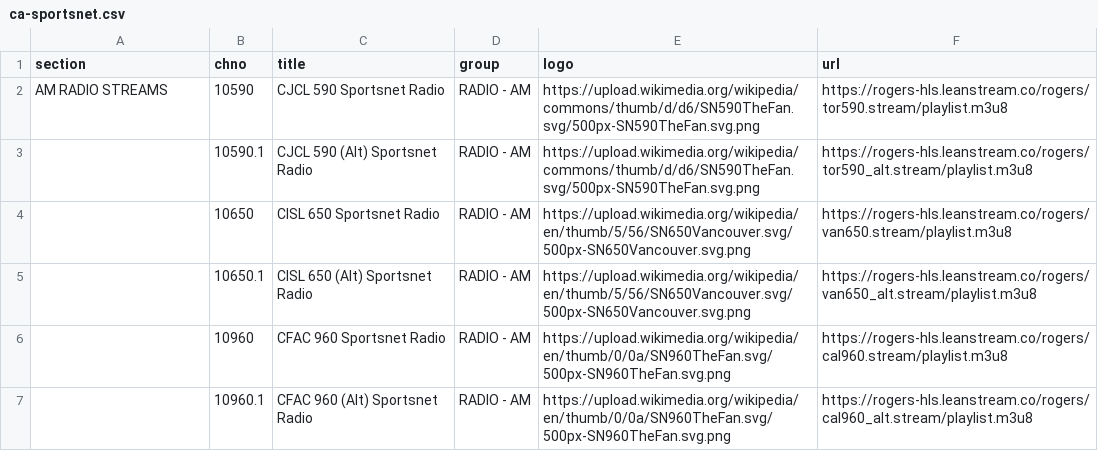
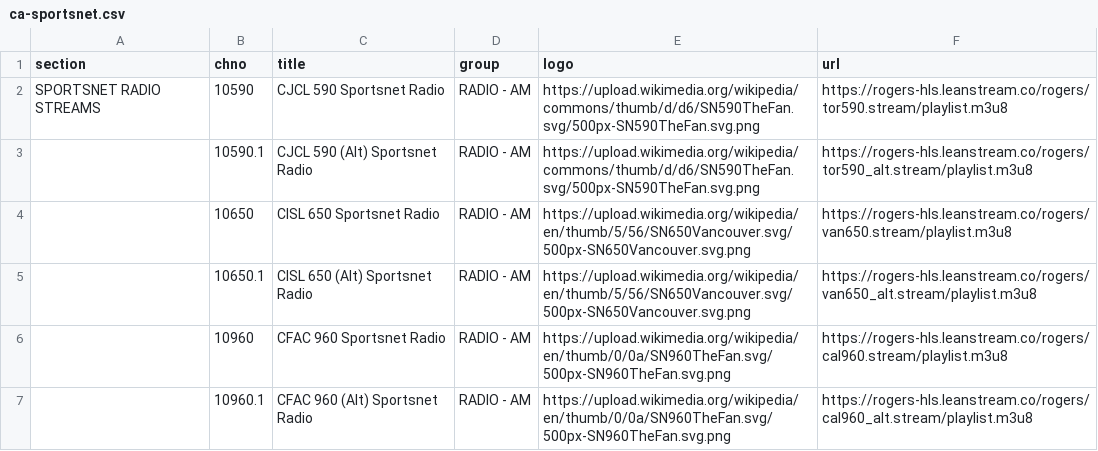
Before and after one commit to sethwv/radio, a CSV file: ca-sportsnet.csv, drawn as a sheet.

Commit message:
Update Sportsnet Section

```diff
--- a/ca-sportsnet.csv
+++ b/ca-sportsnet.csv
@@ -1,3 +1,3 @@
 section,chno,title,group,logo,url
-AM RADIO STREAMS,10590,CJCL 590 Sportsnet Radio,RADIO - AM,https://upload.wikimedia.org/wikipedia/commons/thumb/d/d6/SN590TheFan.svg/500px-SN590TheFan.svg.png,https://rogers-hls.leanstream.co/rogers/tor590.stream/playlist.m3u8
+SPORTSNET RADIO STREAMS,10590,CJCL 590 Sportsnet Radio,RADIO - AM,https://upload.wikimedia.org/wikipedia/commons/thumb/d/d6/SN590TheFan.svg/500px-SN590TheFan.svg.png,https://rogers-hls.leanstream.co/rogers/tor590.stream/playlist.m3u8
 ,10590.1,CJCL 590 (Alt) Sportsnet Radio,RADIO - AM,https://upload.wikimedia.org/wikipedia/commons/thumb/d/d6/SN590TheFan.svg/500px-SN590TheFan.svg.png,https://rogers-hls.leanstream.co/rogers/tor590_alt.stream/playlist.m3u8
```
